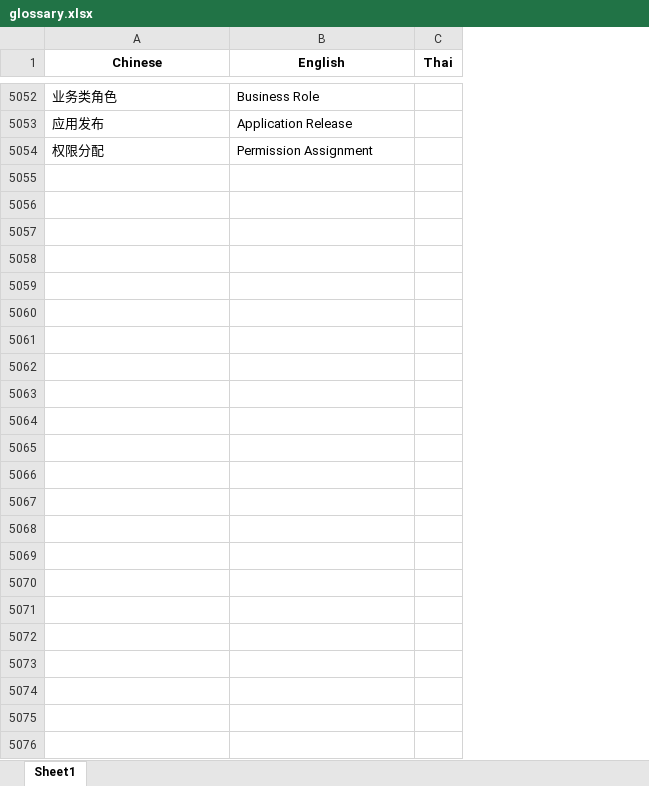
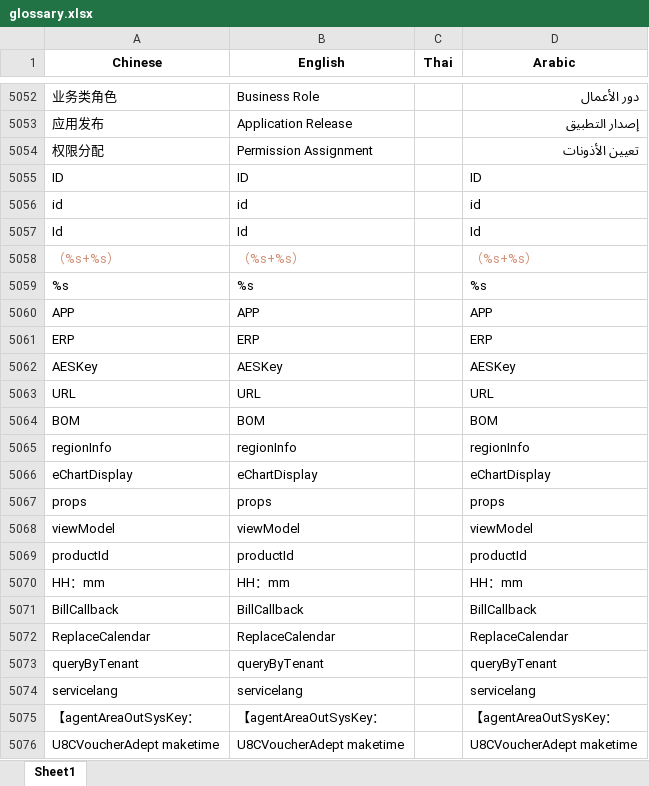
Before and after one commit to princepride/ai-translator, an Excel workbook: src/models/API/chatgpt-4o-mini/glossary.xlsx, sheet Sheet1, drawn as a sheet; only a part is shown, gaps mark what is left out; values as stored, in another font and other column widths than the file's, no borders; the diff names each change by its address in the sheet, - before the commit and + after, or states it on an @@ line.

```diff
--- a/src/models/API/chatgpt-4o-mini/glossary.xlsx (sheet Sheet1)
+++ b/src/models/API/chatgpt-4o-mini/glossary.xlsx (sheet Sheet1)
+column D (Arabic), rows 5052-5054: دور الأعمال | إصدار التطبيق | تعيين الأذونات
+row 5055: ID | ID |  | ID
+row 5056: id | id |  | id
+row 5057: Id | Id |  | Id
+row 5058: （%s+%s） | （%s+%s） |  | （%s+%s）
+row 5059: %s | %s |  | %s
+row 5060: APP | APP |  | APP
+row 5061: ERP | ERP |  | ERP
+row 5062: AESKey | AESKey |  | AESKey
+row 5063: URL | URL |  | URL
+row 5064: BOM | BOM |  | BOM
+row 5065: regionInfo | regionInfo |  | regionInfo
+row 5066: eChartDisplay | eChartDisplay |  | eChartDisplay
+row 5067: props | props |  | props
+row 5068: viewModel | viewModel |  | viewModel
+row 5069: productId | productId |  | productId
+row 5070: HH：mm | HH：mm |  | HH：mm
+row 5071: BillCallback | BillCallback |  | BillCallback
+row 5072: ReplaceCalendar | ReplaceCalendar |  | ReplaceCalendar
+row 5073: queryByTenant | queryByTenant |  | queryByTenant
+row 5074: servicelang | servicelang |  | servicelang
+row 5075: 【agentAreaOutSysKey： | 【agentAreaOutSysKey： |  | 【agentAreaOutSysKey：
+row 5076: U8CVoucherAdept maketime | U8CVoucherAdept maketime |  | U8CVoucherAdept maketime
```
Also changed, not shown: src/models/API/chatgpt-4o/glossary.xlsx, 3 other files.
